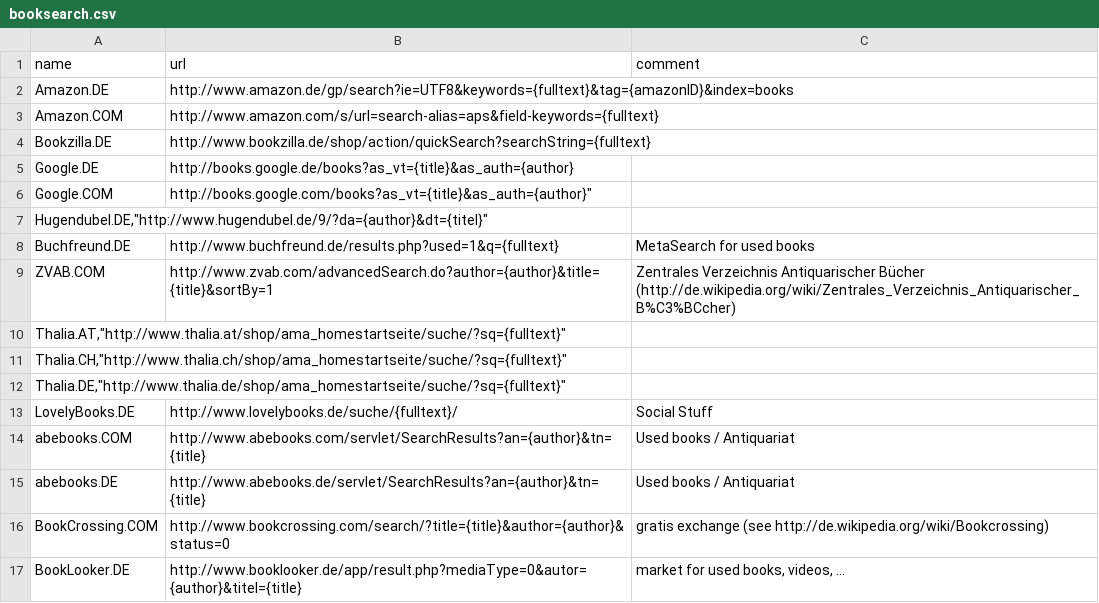
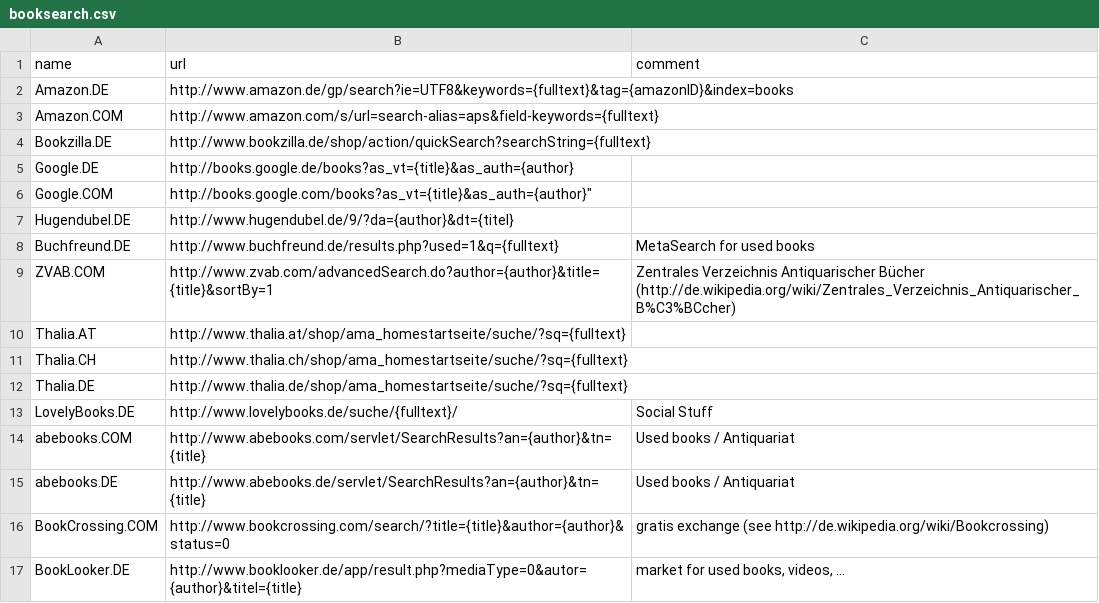
Before and after one commit to IzzySoft/miniCalOPe, a CSV file: lib/booksearch.csv, drawn as a sheet; removed rows and columns are numbered as before the commit, all else as after; the diff names each change by its address in the sheet, - before the commit and + after, or states it on an @@ line.

Commit message:
! fixing some typos in boosearch CSV
git-svn-id: file:///mnt/av/src/svn2git/svn/minicalope/trunk@102 6308c664-b101-4c42-b57d-59b78247bb4c

```diff
--- a/lib/booksearch.csv
+++ b/lib/booksearch.csv
-row 7: Hugendubel.DE,"http://www.hugendubel.de/9/?da={author}&dt={titel}"
+row 7: Hugendubel.DE | http://www.hugendubel.de/9/?da={author}&dt={titel}
-row 10: Thalia.AT,"http://www.thalia.at/shop/ama_homestartseite/suche/?sq={fulltext}"
-row 11: Thalia.CH,"http://www.thalia.ch/shop/ama_homestartseite/suche/?sq={fulltext}"
-row 12: Thalia.DE,"http://www.thalia.de/shop/ama_homestartseite/suche/?sq={fulltext}"
+row 10: Thalia.AT | http://www.thalia.at/shop/ama_homestartseite/suche/?sq={fulltext}
+row 11: Thalia.CH | http://www.thalia.ch/shop/ama_homestartseite/suche/?sq={fulltext}
+row 12: Thalia.DE | http://www.thalia.de/shop/ama_homestartseite/suche/?sq={fulltext}
```
